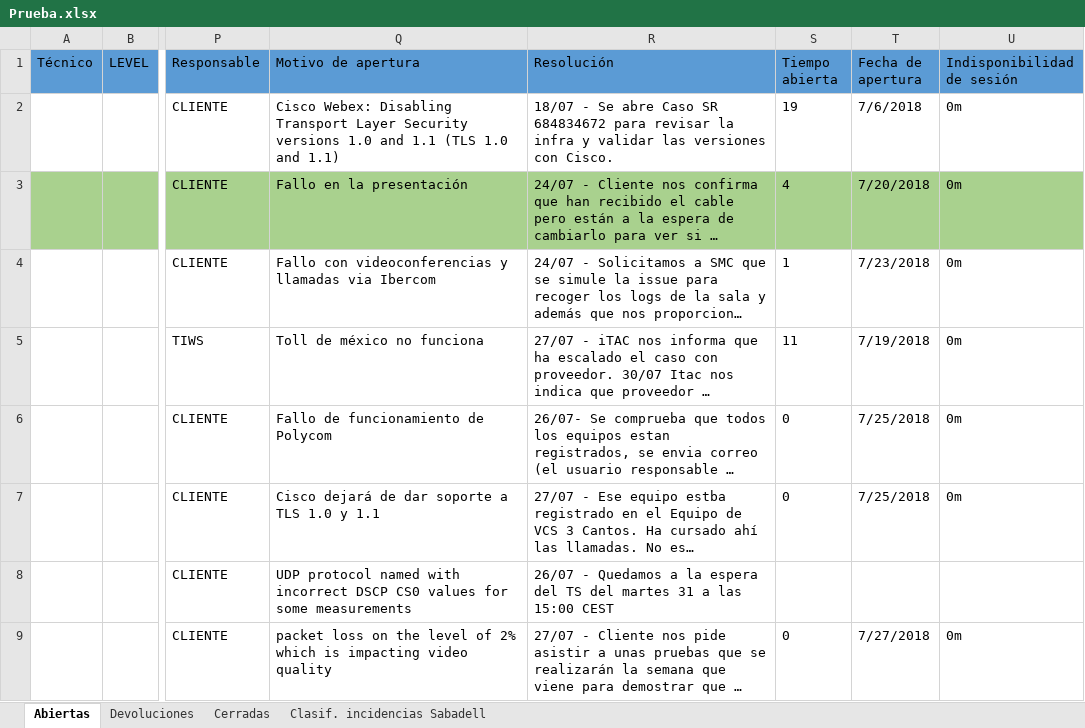
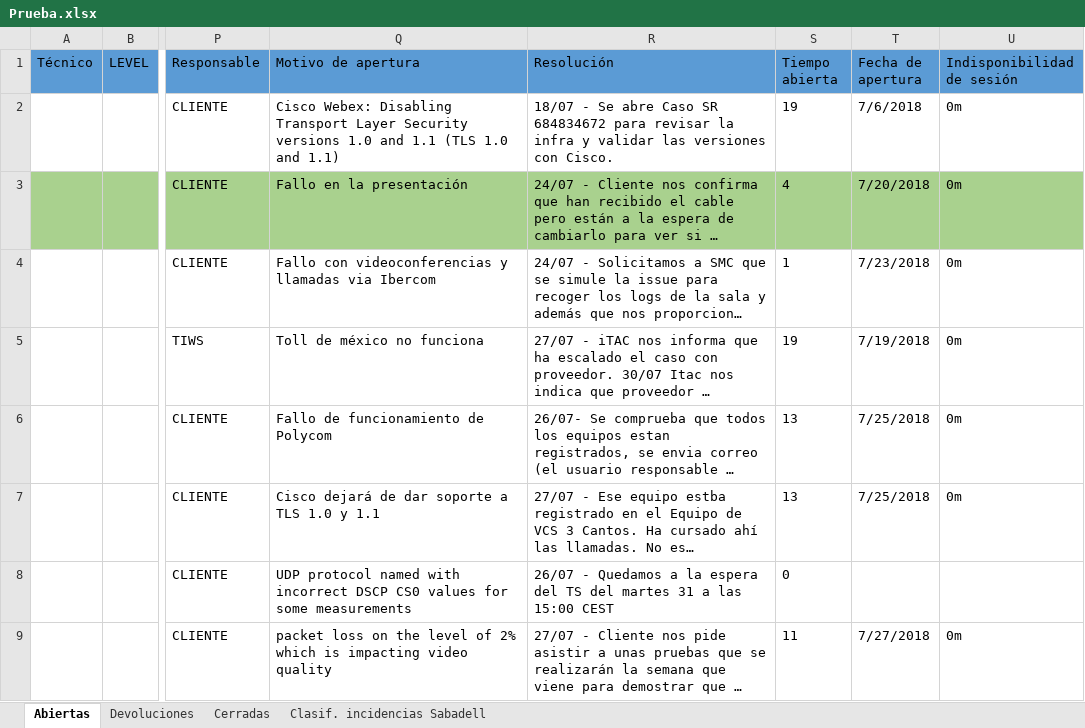
Before and after one commit to COL-SL/automatizacion, an Excel workbook: excel/Prueba.xlsx, sheet Abiertas, drawn as a sheet; only a part is shown, gaps mark what is left out; long unchanged cells end in …; values as stored, in another font and other column widths than the file's, no borders; charts and pictures not drawn; the diff names each change by its address in the sheet, - before the commit and + after, or states it on an @@ line.

Commit message:
anadiendo dias abierta

```diff
--- a/excel/Prueba.xlsx (sheet Abiertas)
+++ b/excel/Prueba.xlsx (sheet Abiertas)
-S5 (Tiempo abierta): 11
+S5 (Tiempo abierta): 19
-S6:S7 (Tiempo abierta): 0
+S6:S7 (Tiempo abierta): 13
-S8 (Tiempo abierta): (empty)
+S8 (Tiempo abierta): 0
-S9 (Tiempo abierta): 0
+S9 (Tiempo abierta): 11
```
Also changed, not shown: sheet Cerradas, hidden cells, excel/Abiertas.xlsx, excel/cerradas.xlsx, 3 other files.
